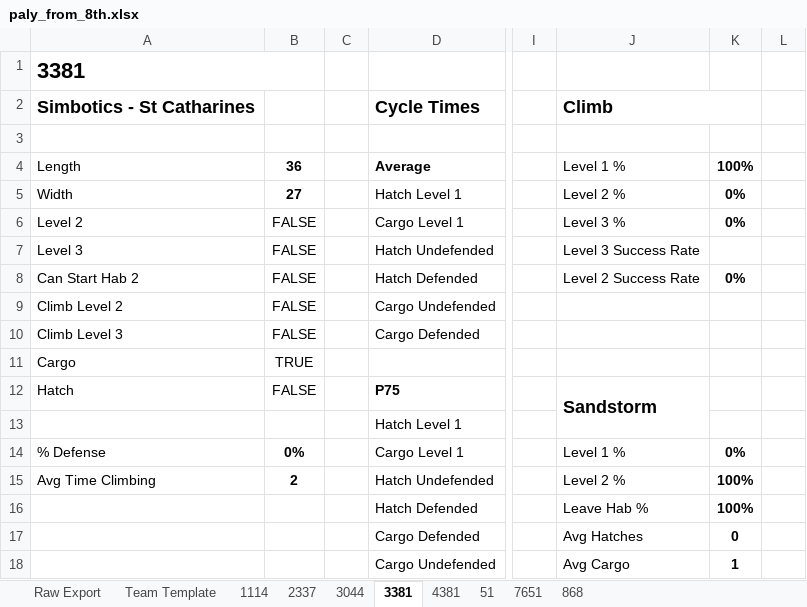
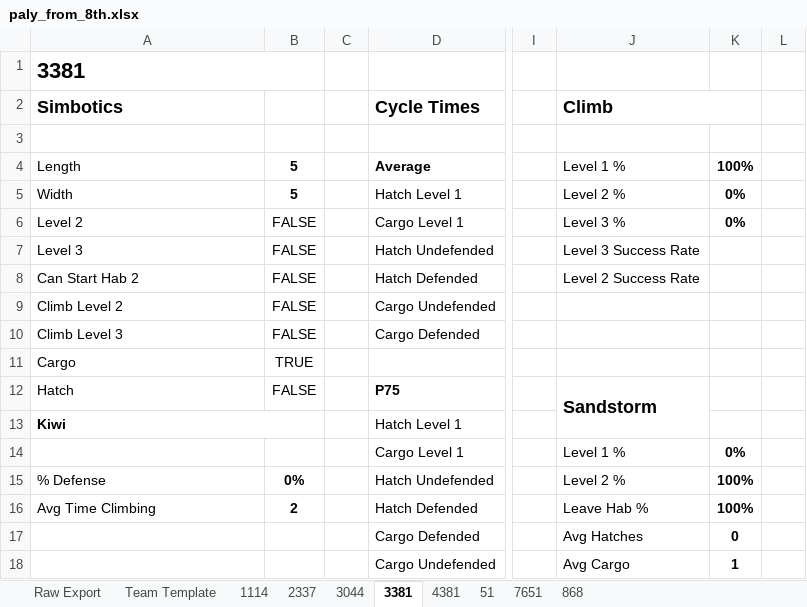
Before and after one commit to Team-2502/ScoutingServer2019, an Excel workbook: paly_from_8th.xlsx, sheet 3381, drawn as a sheet; only a part is shown, gaps mark what is left out; values as stored, in another font and other column widths than the file's, no borders; the diff names each change by its address in the sheet, - before the commit and + after, or states it on an @@ line.

```diff
--- a/paly_from_8th.xlsx (sheet 3381)
+++ b/paly_from_8th.xlsx (sheet 3381)
-A2: Simbotics - St Catharines
+A2: Simbotics
-B4: 36
+B4: 5
-B5: 27
+B5: 5
-K8: 0%
+K8: (empty)
-A13: (empty)
+A13: Kiwi
+A13:B13 merged
-A14: % Defense
+A14: (empty)
-B14: 0%
+B14: (empty)
-A15: Avg Time Climbing
+A15: % Defense
-B15: 2
+B15: 0%
-A16: (empty)
+A16: Avg Time Climbing
-B16: (empty)
+B16: 2
```
Also changed, not shown: sheet 7651, sheet 51, sheet 868, sheet 4381, sheet 1114, sheet 2337, 2 more sheets, 4 other files.
